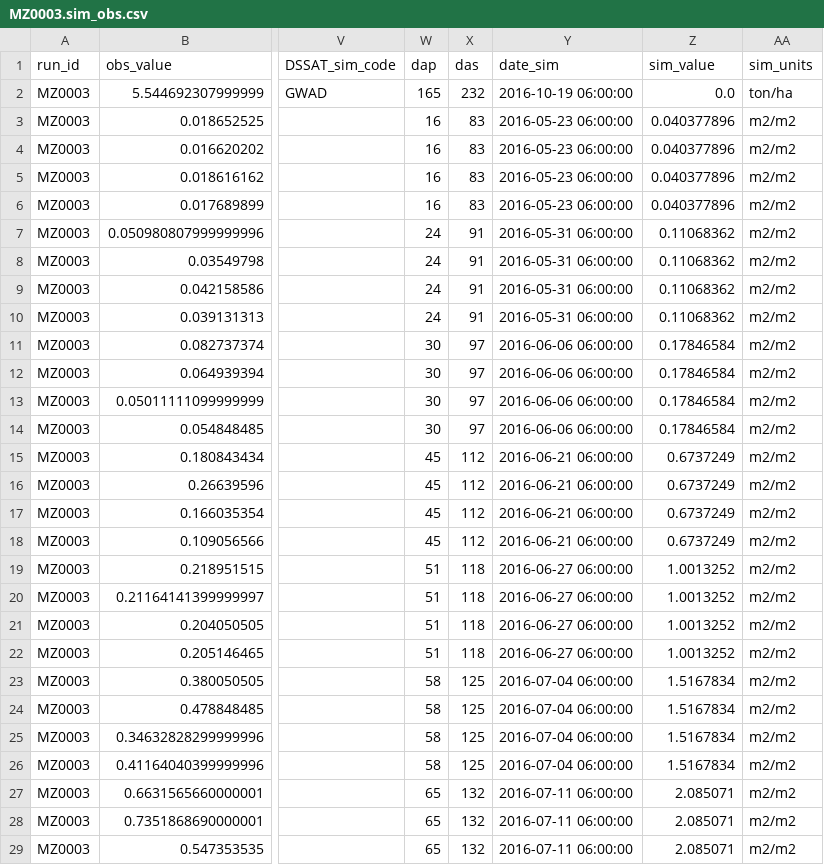
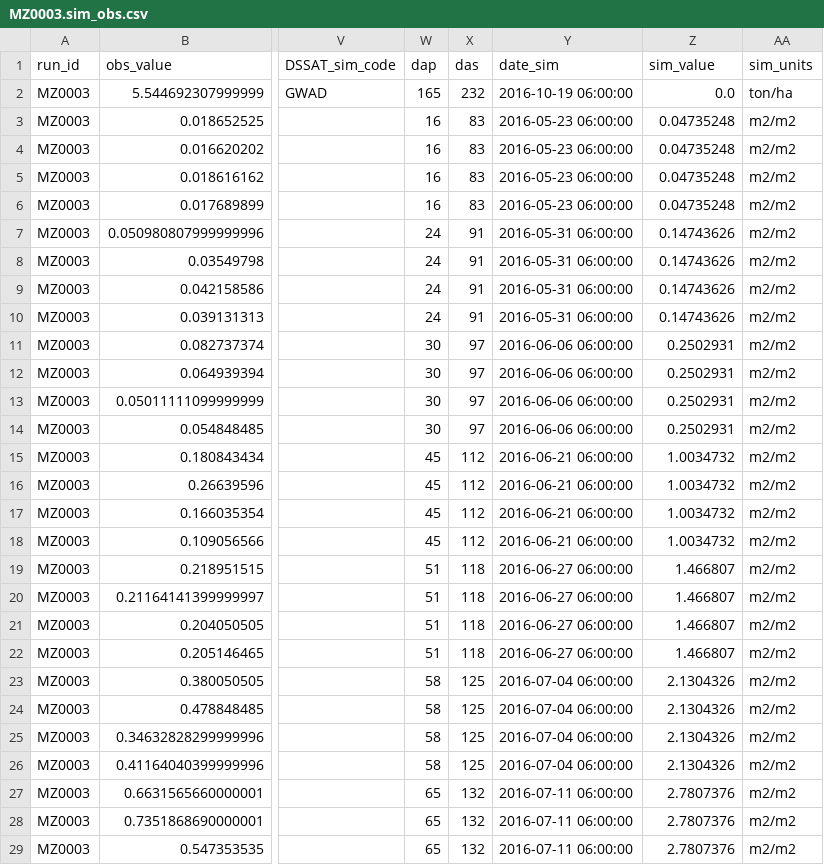
Before and after one commit to acassio11/py-jules, a CSV file: jules_run/namelists/output/MZ0003.sim_obs.csv, drawn as a sheet; only a part is shown, gaps mark what is left out; the diff covers the shown part only; the diff names each change by its address in the sheet, - before the commit and + after, or states it on an @@ line.

```diff
--- a/jules_run/namelists/output/MZ0003.sim_obs.csv
+++ b/jules_run/namelists/output/MZ0003.sim_obs.csv
-Z3:Z6 (sim_value): 0.040377896
+Z3:Z6 (sim_value): 0.04735248
-Z7:Z10 (sim_value): 0.11068362
+Z7:Z10 (sim_value): 0.14743626
-Z11:Z14 (sim_value): 0.17846584
+Z11:Z14 (sim_value): 0.2502931
-Z15:Z18 (sim_value): 0.6737249
+Z15:Z18 (sim_value): 1.0034732
-Z19:Z22 (sim_value): 1.0013252
+Z19:Z22 (sim_value): 1.466807
-Z23:Z26 (sim_value): 1.5167834
+Z23:Z26 (sim_value): 2.1304326
-Z27:Z29 (sim_value): 2.085071
+Z27:Z29 (sim_value): 2.7807376
```
Also changed, not shown: 161 edited cells elsewhere in this file, jules_run/namelists/output/MZ0003.day.time_pft_y_x.csv, jules_run/namelists/output/MZ0003.day.time_soil_y_x.csv, 16 other files.
